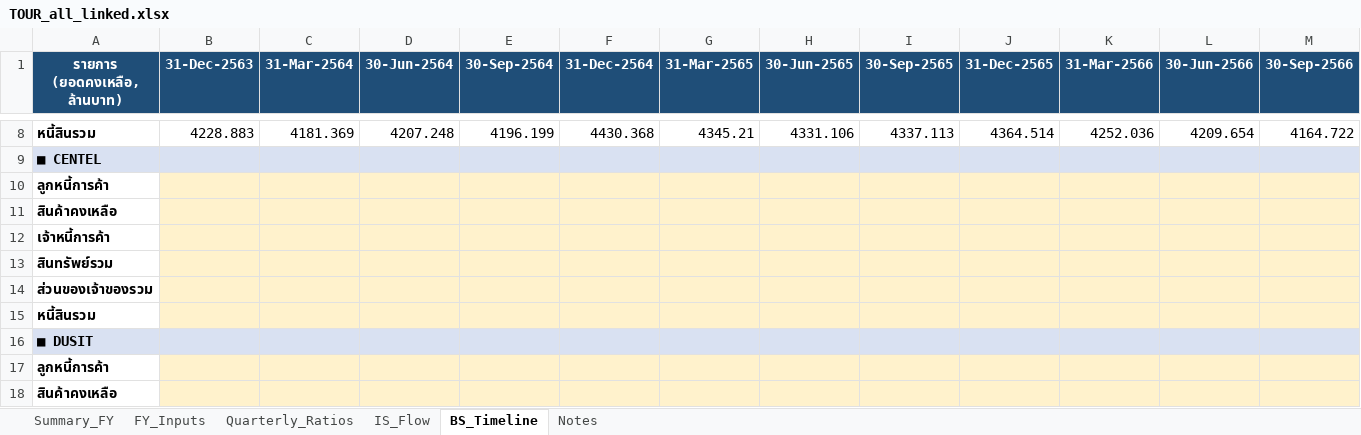
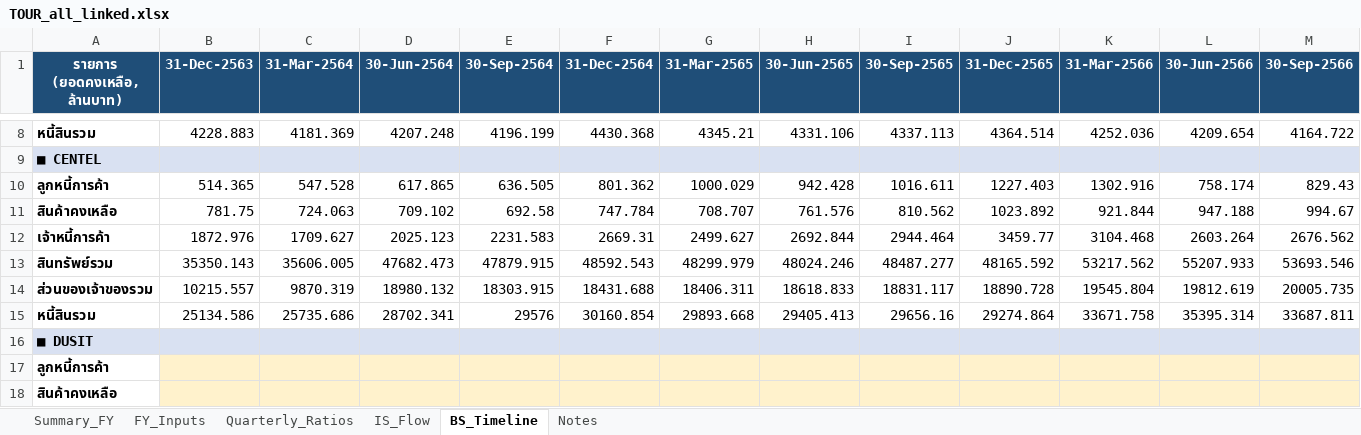
Before and after one commit to Dolopert/Budd, an Excel workbook: tour-finance/output/TOUR_all_linked.xlsx, sheet BS_Timeline, drawn as a sheet; only a part is shown, gaps mark what is left out; values as stored, in another font and other column widths than the file's, no borders; removed rows and columns are numbered as before the commit, all else as after; rows hold the shown columns only; the diff names each change by its address in the sheet, - before the commit and + after, or states it on an @@ line.

```diff
--- a/tour-finance/output/TOUR_all_linked.xlsx (sheet BS_Timeline)
+++ b/tour-finance/output/TOUR_all_linked.xlsx (sheet BS_Timeline)
-row 10: ลูกหนี้การค้า
-row 11: สินค้าคงเหลือ
-row 12: เจ้าหนี้การค้า
-row 13: สินทรัพย์รวม
-row 14: ส่วนของเจ้าของรวม
-row 15: หนี้สินรวม
+row 10: ลูกหนี้การค้า | 514.365 | 547.528 | 617.865 | 636.505 | 801.362 | 1000.029 | 942.428 | 1016.611 | 1227.403 | 1302.916 | 758.174 | 829.43
+row 11: สินค้าคงเหลือ | 781.75 | 724.063 | 709.102 | 692.58 | 747.784 | 708.707 | 761.576 | 810.562 | 1023.892 | 921.844 | 947.188 | 994.67
+row 12: เจ้าหนี้การค้า | 1872.976 | 1709.627 | 2025.123 | 2231.583 | 2669.31 | 2499.627 | 2692.844 | 2944.464 | 3459.77 | 3104.468 | 2603.264 | 2676.562
+row 13: สินทรัพย์รวม | 35350.143 | 35606.005 | 47682.473 | 47879.915 | 48592.543 | 48299.979 | 48024.246 | 48487.277 | 48165.592 | 53217.562 | 55207.933 | 53693.546
+row 14: ส่วนของเจ้าของรวม | 10215.557 | 9870.319 | 18980.132 | 18303.915 | 18431.688 | 18406.311 | 18618.833 | 18831.117 | 18890.728 | 19545.804 | 19812.619 | 20005.735
+row 15: หนี้สินรวม | 25134.586 | 25735.686 | 28702.341 | 29576 | 30160.854 | 29893.668 | 29405.413 | 29656.16 | 29274.864 | 33671.758 | 35395.314 | 33687.811
```
Also changed, not shown: sheet IS_Flow, sheet Notes, tour-finance/output/CENTEL_quarterly_linked.xlsx, tour-finance/output/ratios_report.xlsx, 17 other files.
